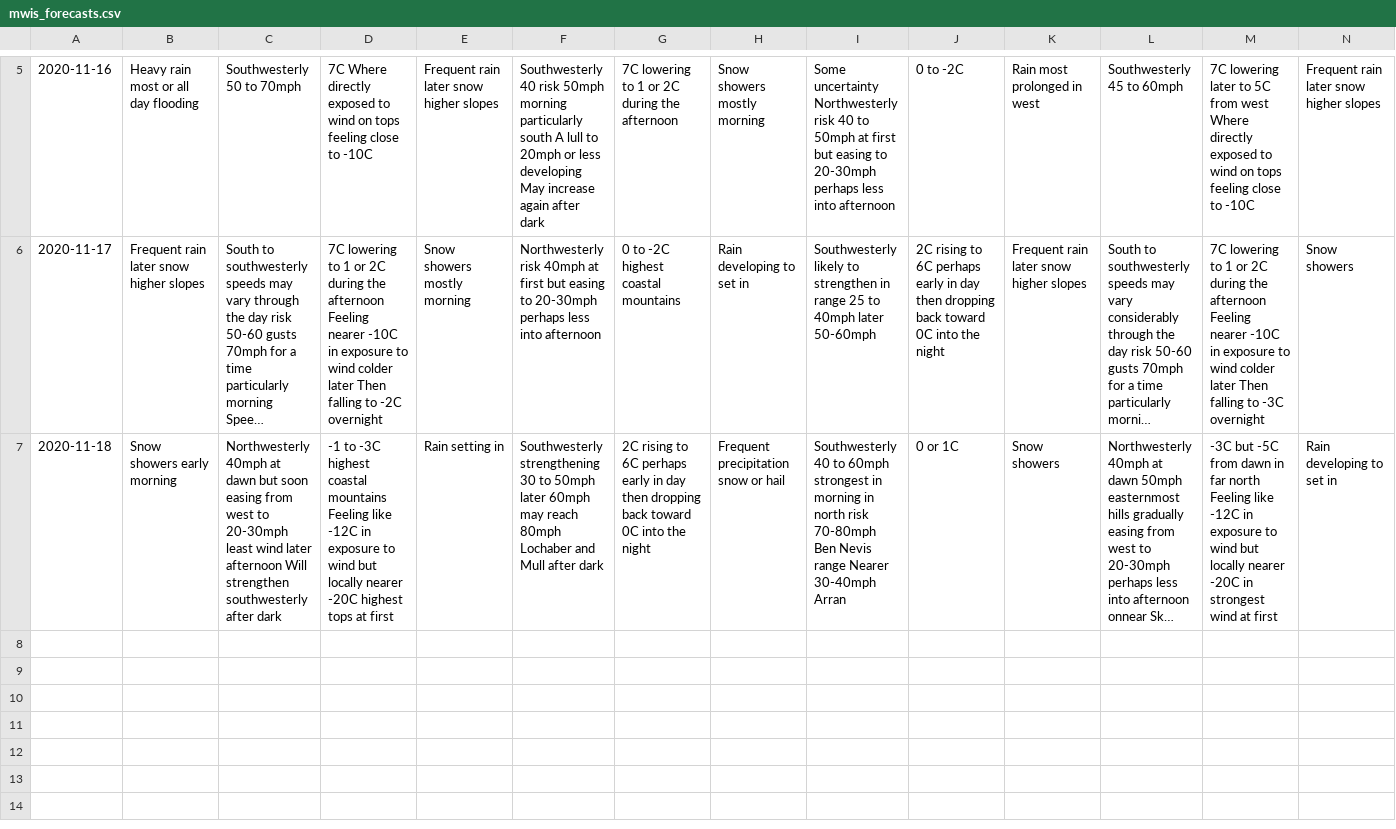
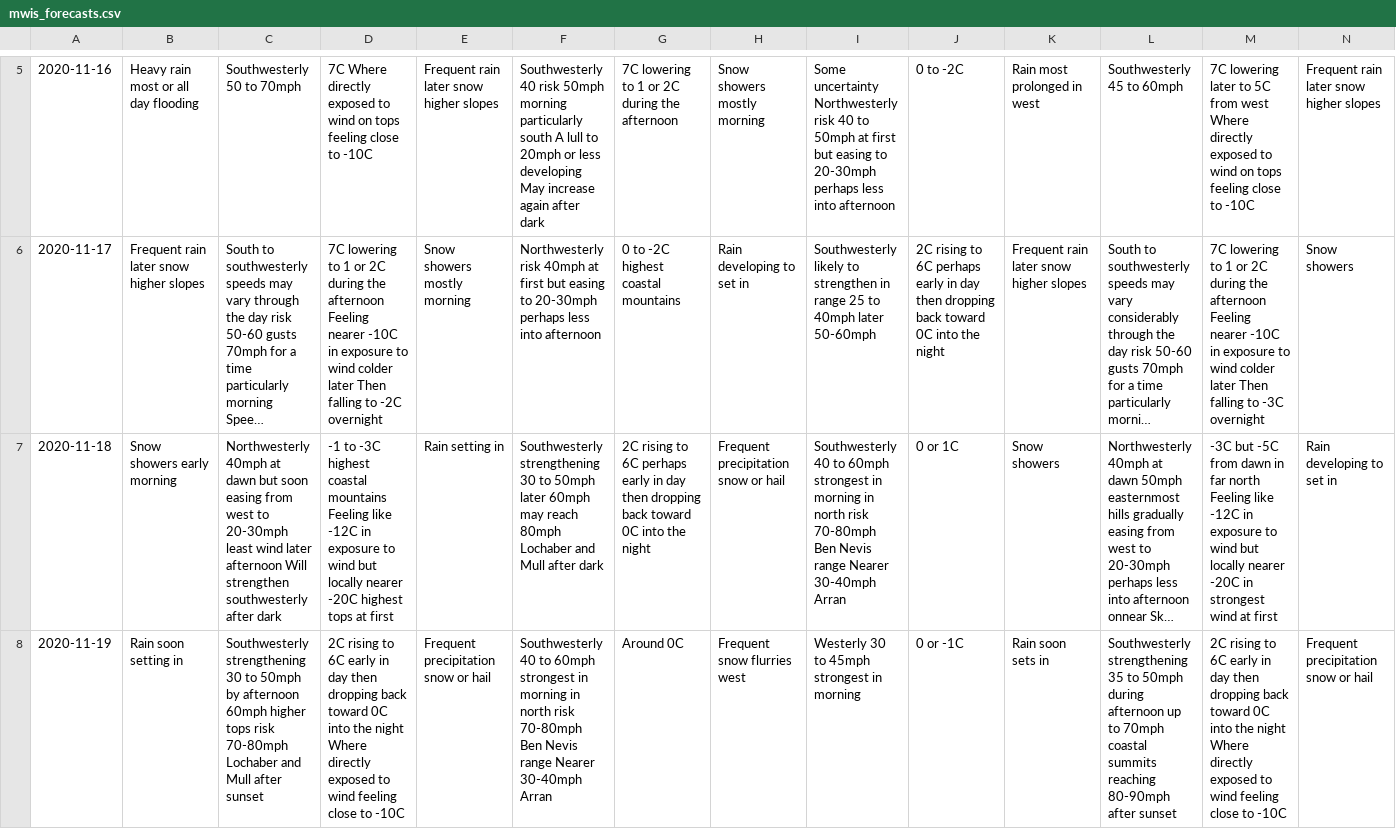
Before and after one commit to murraycutforth/Scottish-Winter-Coding, a CSV file: data/mwis_forecasts.csv, drawn as a sheet; only a part is shown, gaps mark what is left out; long unchanged cells end in …; rows hold the shown columns only; the diff names each change by its address in the sheet, - before the commit and + after, or states it on an @@ line.

Commit message:
Auto commit with latest forecast data

```diff
--- a/data/mwis_forecasts.csv
+++ b/data/mwis_forecasts.csv
+row 8: 2020-11-19 | Rain soon setting in | Southwesterly strengthening 30 to 50mph by afternoon 60mph higher tops risk 70-80mph Lochaber and Mull after sunset | 2C rising to 6C early in day then dropping back toward 0C into the night Where directly exposed to wind feeling close to -10C | Frequent precipitation snow or hail | Southwesterly 40 to 60mph strongest in morning in north risk 70-80mph Ben Nevis range Nearer 30-40mph Arran | Around 0C | Frequent snow flurries west | Westerly 30 to 45mph strongest in morning | 0 or -1C | Rain soon sets in | Southwesterly strengthening 35 to 50mph during afternoon up to 70mph coastal summits reaching 80-90mph after sunset | 2C rising to 6C early in day then dropping back toward 0C into the night Where directly exposed to wind feeling close to -10C | Frequent precipitation snow or hail
```
